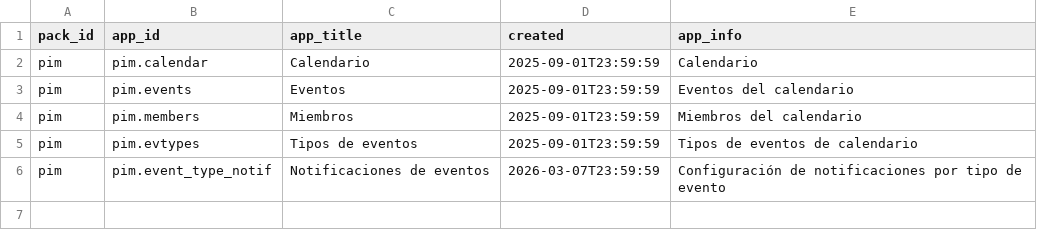
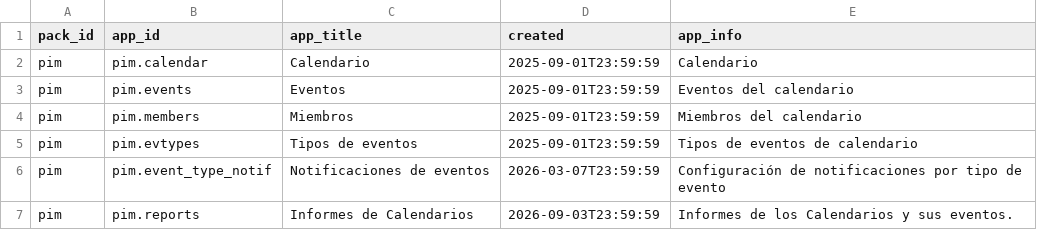
Before and after one commit to Induxsoft/pim, a CSV file: src/pim/_install/app_info/sys_app_catalog.csv, drawn as a sheet; the diff names each change by its address in the sheet, - before the commit and + after, or states it on an @@ line.

```diff
--- a/src/pim/_install/app_info/sys_app_catalog.csv
+++ b/src/pim/_install/app_info/sys_app_catalog.csv
+row 7: pim | pim.reports | Informes de Calendarios | 2026-09-03T23:59:59 | Informes de los Calendarios y sus eventos.
```
Also changed, not shown: src/pim/_install/app_info/sys_app_item_action.csv, 5 other files.
